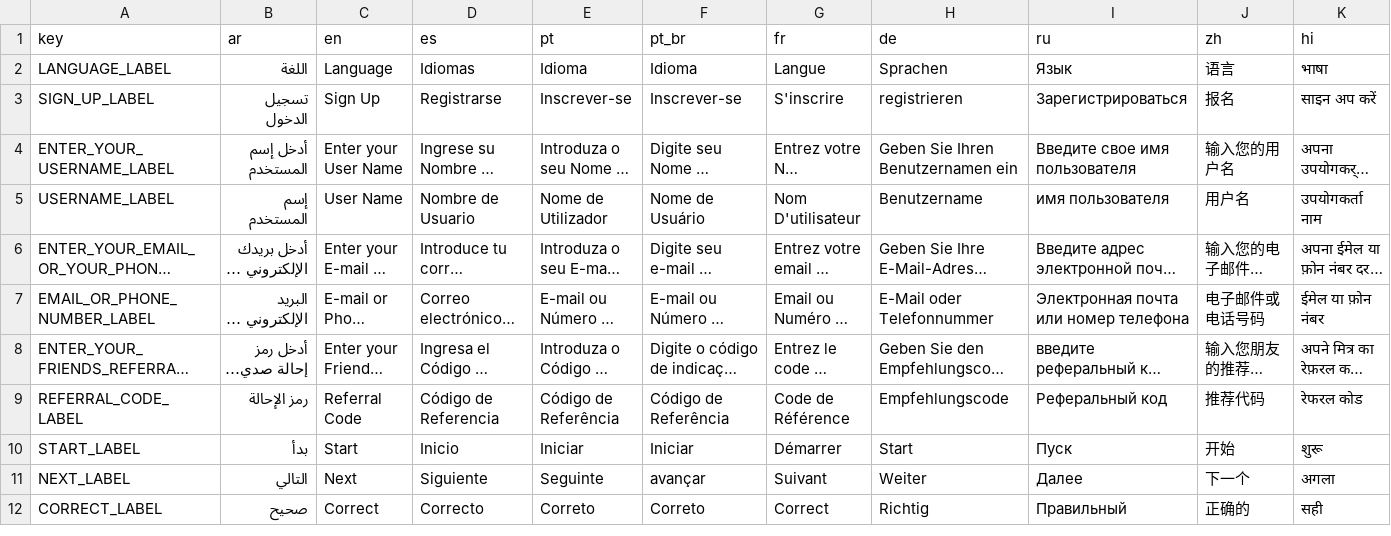
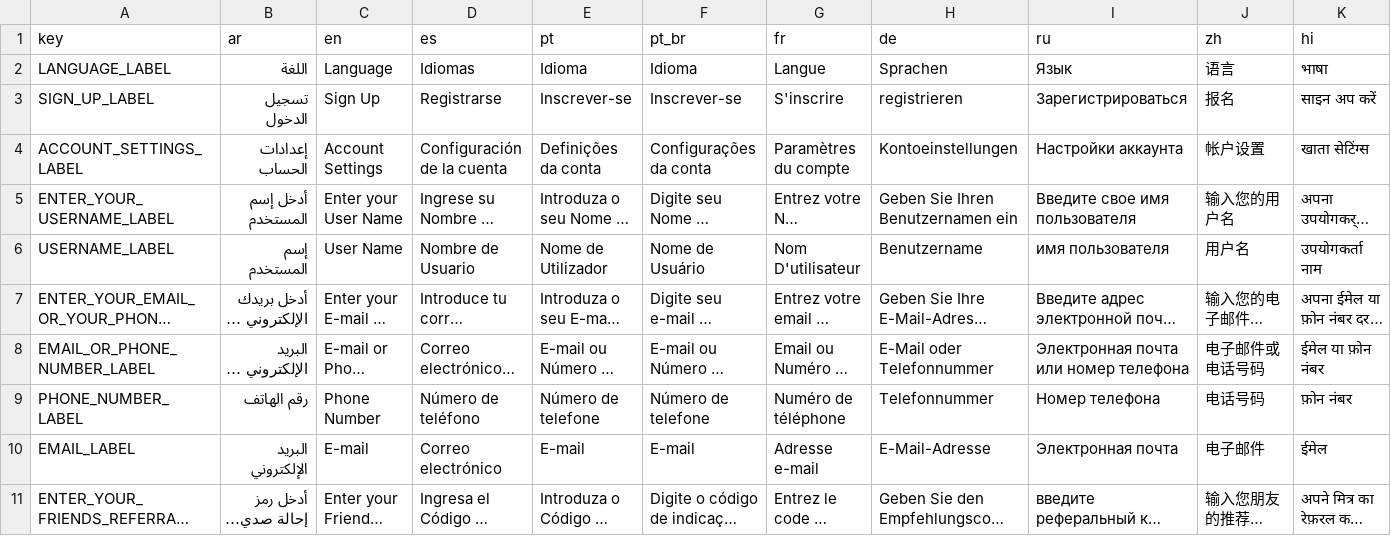
Before and after one commit to Spy-B/Witpass, a CSV file: Assets/Localization/App_UI_Localization/Witpass Localization.csv, drawn as a sheet; only a part is shown; the shorter side is filled out with more unchanged rows; long unchanged cells end in …; the diff covers the shown part only; the diff names each change by its address in the sheet, - before the commit and + after, or states it on an @@ line.

```diff
--- a/Assets/Localization/App_UI_Localization/Witpass Localization.csv
+++ b/Assets/Localization/App_UI_Localization/Witpass Localization.csv
+row 4: ACCOUNT_SETTINGS_LABEL | إعدادات الحساب | Account Settings | Configuración de la cuenta | Definições da conta | Configurações da conta | Paramètres du compte | Kontoeinstellungen | Настройки аккаунта | 帐户设置 | खाता सेटिंग्स
+row 9: PHONE_NUMBER_LABEL | رقم الهاتف | Phone Number | Número de teléfono | Número de telefone | Número de telefone | Numéro de téléphone | Telefonnummer | Номер телефона | 电话号码 | फ़ोन नंबर
+row 10: EMAIL_LABEL | البريد الإلكتروني | E-mail | Correo electrónico | E-mail | E-mail | Adresse e-mail | E-Mail-Adresse | Электронная почта | 电子邮件 | ईमेल
```
Also changed, not shown: 6 added rows elsewhere in this file, 27 other files.
